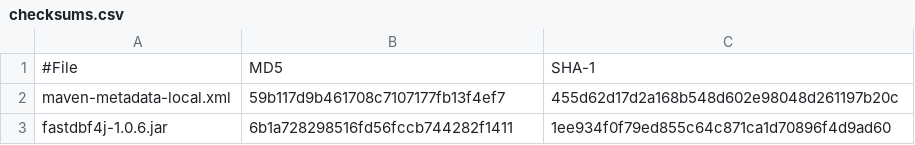
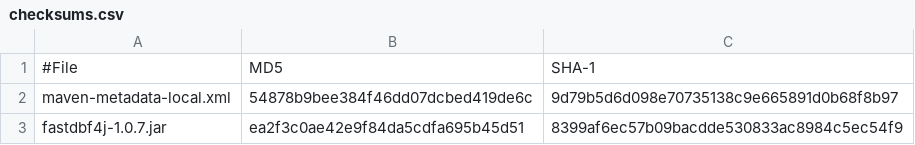
Before and after one commit to SocialExplorer/FastDBF4j, a CSV file: target/checksums.csv, drawn as a sheet.

```diff
--- a/target/checksums.csv
+++ b/target/checksums.csv
@@ -1,3 +1,3 @@
 #File,MD5,SHA-1
-maven-metadata-local.xml,59b117d9b461708c7107177fb13f4ef7,455d62d17d2a168b548d602e98048d261197b20c
-fastdbf4j-1.0.6.jar,6b1a728298516fd56fccb744282f1411,1ee934f0f79ed855c64c871ca1d70896f4d9ad60
+maven-metadata-local.xml,54878b9bee384f46dd07dcbed419de6c,9d79b5d6d098e70735138c9e665891d0b68f8b97
+fastdbf4j-1.0.7.jar,ea2f3c0ae42e9f84da5cdfa695b45d51,8399af6ec57b09bacdde530833ac8984c5ec54f9
```
Also changed, not shown: 9 other files.
